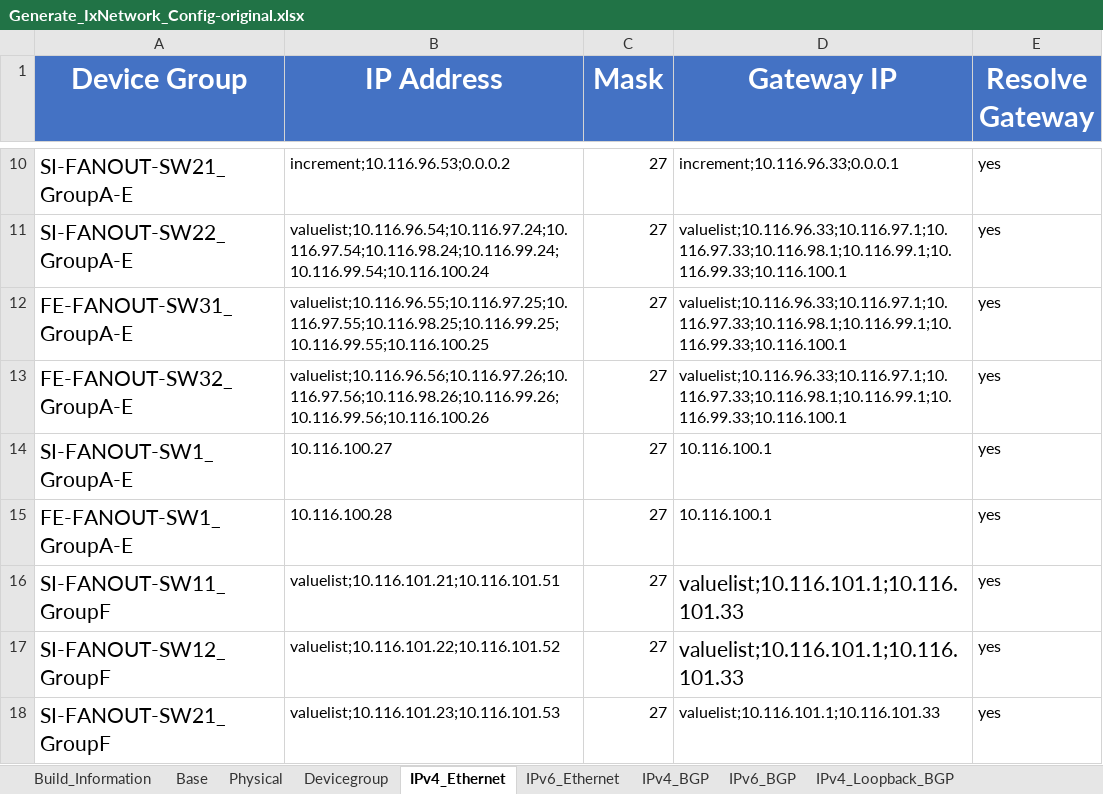
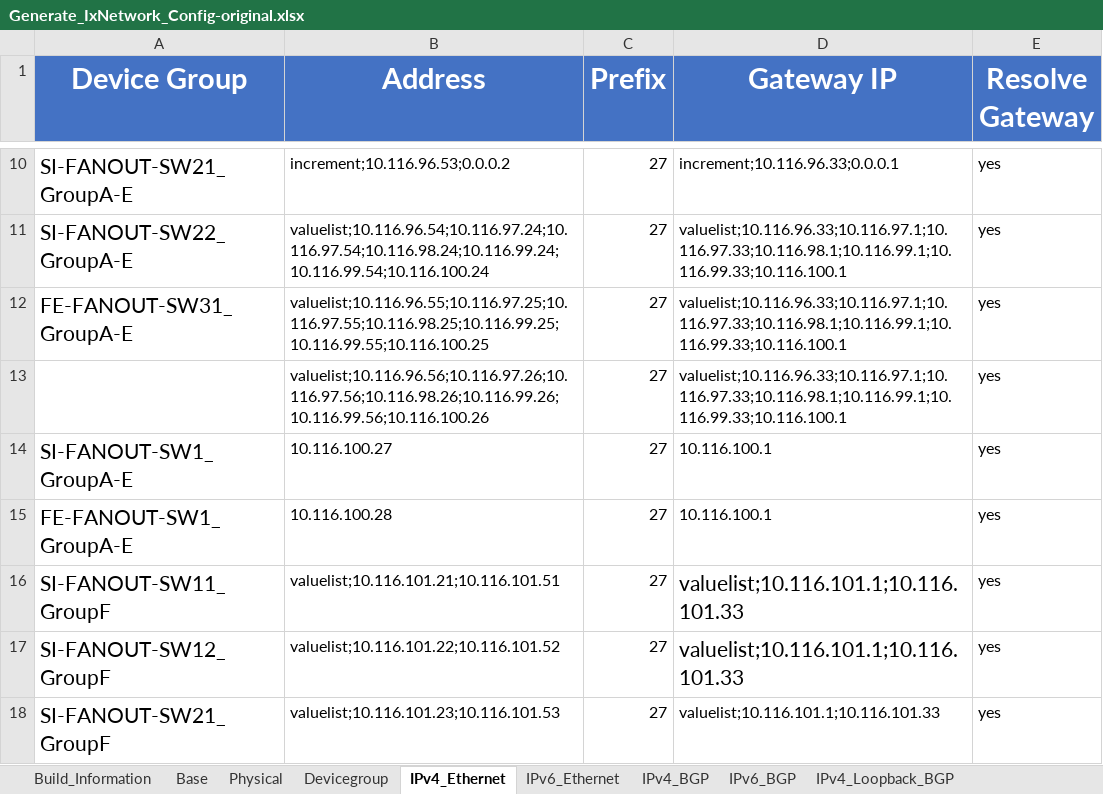
Before and after one commit to keysightgems/Bulk_configuration, an Excel workbook: Generate_IxNetwork_Config-original.xlsx, sheet IPv4_Ethernet, drawn as a sheet; only a part is shown, gaps mark what is left out; values as stored, in another font and other column widths than the file's, no borders; the diff names each change by its address in the sheet, - before the commit and + after, or states it on an @@ line.

```diff
--- a/Generate_IxNetwork_Config-original.xlsx (sheet IPv4_Ethernet)
+++ b/Generate_IxNetwork_Config-original.xlsx (sheet IPv4_Ethernet)
-B1: IP Address
+B1: Address
-C1: Mask
+C1: Prefix
-A13 (Device Group): FE-FANOUT-SW32_GroupA-E
+A13 (Device Group): (empty)
```
Also changed, not shown: sheet ISIS, sheet Network_Group, sheet IGMP_Host, sheet Traffic, sheet IGMP_Querier, sheet IPv4_BGP, 6 more sheets, other sheet tabs.
